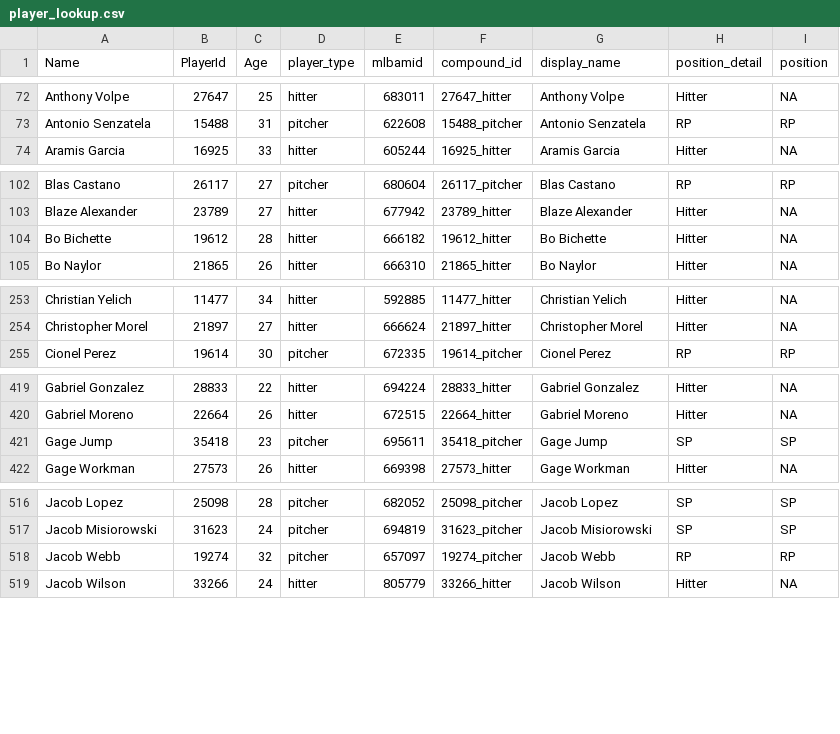
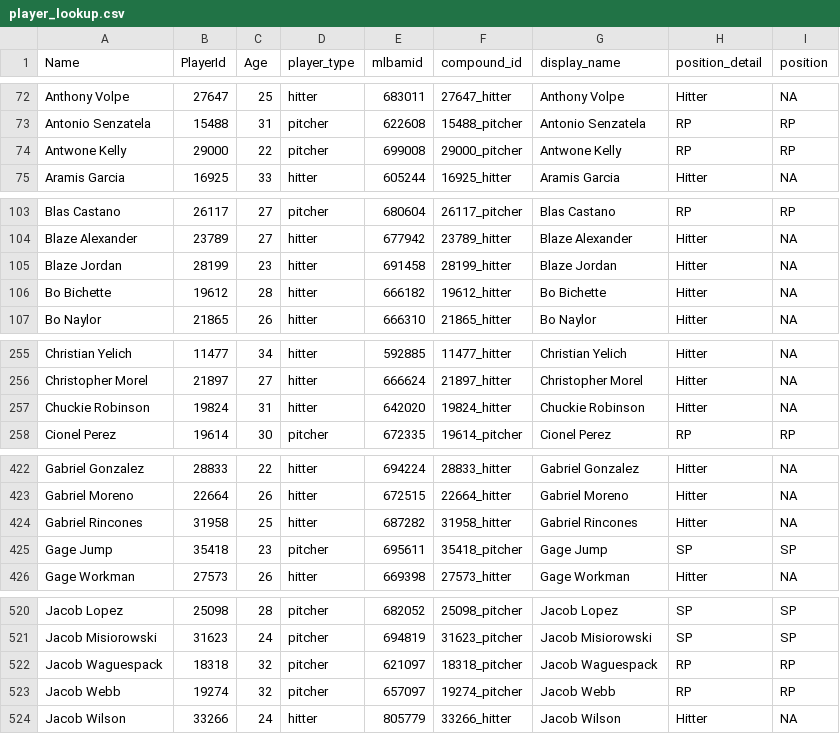
Before and after one commit to rpollack/mcfarland, a CSV file: player_lookup.csv, drawn as a sheet; only a part is shown, gaps mark what is left out; the diff covers the shown part only.

```diff
--- a/player_lookup.csv
+++ b/player_lookup.csv
@@ -73,2 +73,3 @@ Anthony Volpe,27647,25,hitter,683011,27647_hitter,Anthony Volpe,Hitter,NA
 Antonio Senzatela,15488,31,pitcher,622608,15488_pitcher,Antonio Senzatela,RP,RP
+Antwone Kelly,29000,22,pitcher,699008,29000_pitcher,Antwone Kelly,RP,RP
 Aramis Garcia,16925,33,hitter,605244,16925_hitter,Aramis Garcia,Hitter,NA
@@ -103,2 +104,3 @@ Blas Castano,26117,27,pitcher,680604,26117_pitcher,Blas Castano,RP,RP
 Blaze Alexander,23789,27,hitter,677942,23789_hitter,Blaze Alexander,Hitter,NA
+Blaze Jordan,28199,23,hitter,691458,28199_hitter,Blaze Jordan,Hitter,NA
 Bo Bichette,19612,28,hitter,666182,19612_hitter,Bo Bichette,Hitter,NA
@@ -254,2 +256,3 @@ Christian Yelich,11477,34,hitter,592885,11477_hitter,Christian Yelich,Hitter,NA
 Christopher Morel,21897,27,hitter,666624,21897_hitter,Christopher Morel,Hitter,NA
+Chuckie Robinson,19824,31,hitter,642020,19824_hitter,Chuckie Robinson,Hitter,NA
 Cionel Perez,19614,30,pitcher,672335,19614_pitcher,Cionel Perez,RP,RP
@@ -420,2 +423,3 @@ Gabriel Gonzalez,28833,22,hitter,694224,28833_hitter,Gabriel Gonzalez,Hitter,NA
 Gabriel Moreno,22664,26,hitter,672515,22664_hitter,Gabriel Moreno,Hitter,NA
+Gabriel Rincones,31958,25,hitter,687282,31958_hitter,Gabriel Rincones,Hitter,NA
 Gage Jump,35418,23,pitcher,695611,35418_pitcher,Gage Jump,SP,SP
@@ -517,2 +521,3 @@ Jacob Lopez,25098,28,pitcher,682052,25098_pitcher,Jacob Lopez,SP,SP
 Jacob Misiorowski,31623,24,pitcher,694819,31623_pitcher,Jacob Misiorowski,SP,SP
+Jacob Waguespack,18318,32,pitcher,621097,18318_pitcher,Jacob Waguespack,RP,RP
 Jacob Webb,19274,32,pitcher,657097,19274_pitcher,Jacob Webb,RP,RP
```
Also changed, not shown: 3 added rows elsewhere in this file, full_stats_hitters.csv, full_stats_pitchers.csv, 1 other file.
